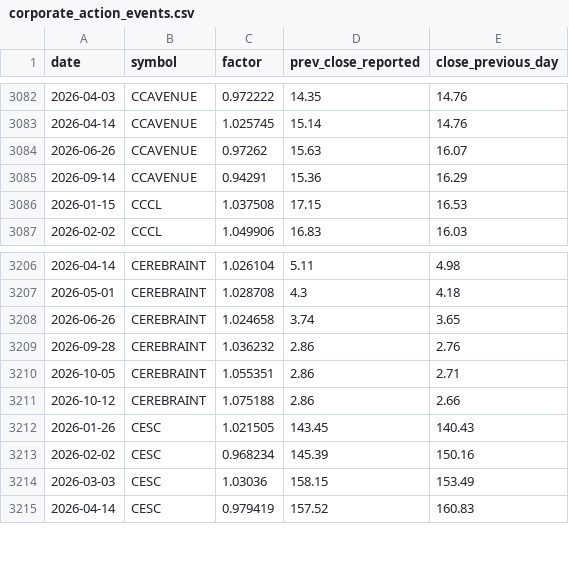
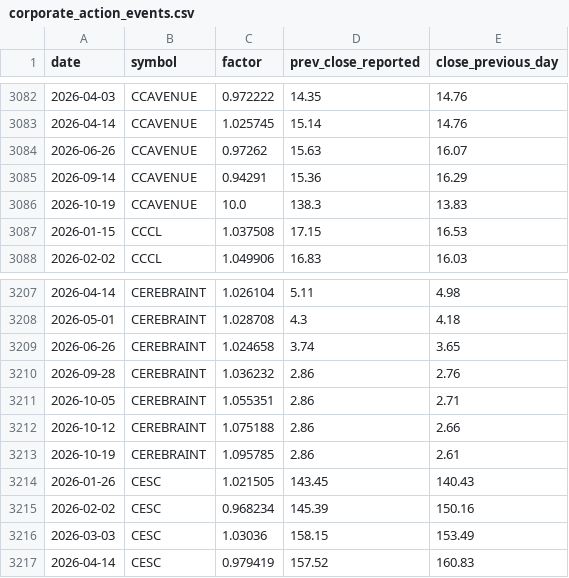
Before and after one commit to guruasg11/11-STOCK-TRACKER, a CSV file: data/corporate_action_events.csv, drawn as a sheet; only a part is shown, gaps mark what is left out.

```diff
--- a/data/corporate_action_events.csv
+++ b/data/corporate_action_events.csv
@@ -3085,2 +3085,3 @@ date,symbol,factor,prev_close_reported,close_previous_day
 2026-09-14,CCAVENUE,0.94291,15.36,16.29
+2026-10-19,CCAVENUE,10.0,138.3,13.83
 2026-01-15,CCCL,1.037508,17.15,16.53
@@ -3211,2 +3212,3 @@ date,symbol,factor,prev_close_reported,close_previous_day
 2026-10-12,CEREBRAINT,1.075188,2.86,2.66
+2026-10-19,CEREBRAINT,1.095785,2.86,2.61
 2026-01-26,CESC,1.021505,143.45,140.43
```
Also changed, not shown: 4 other files.
